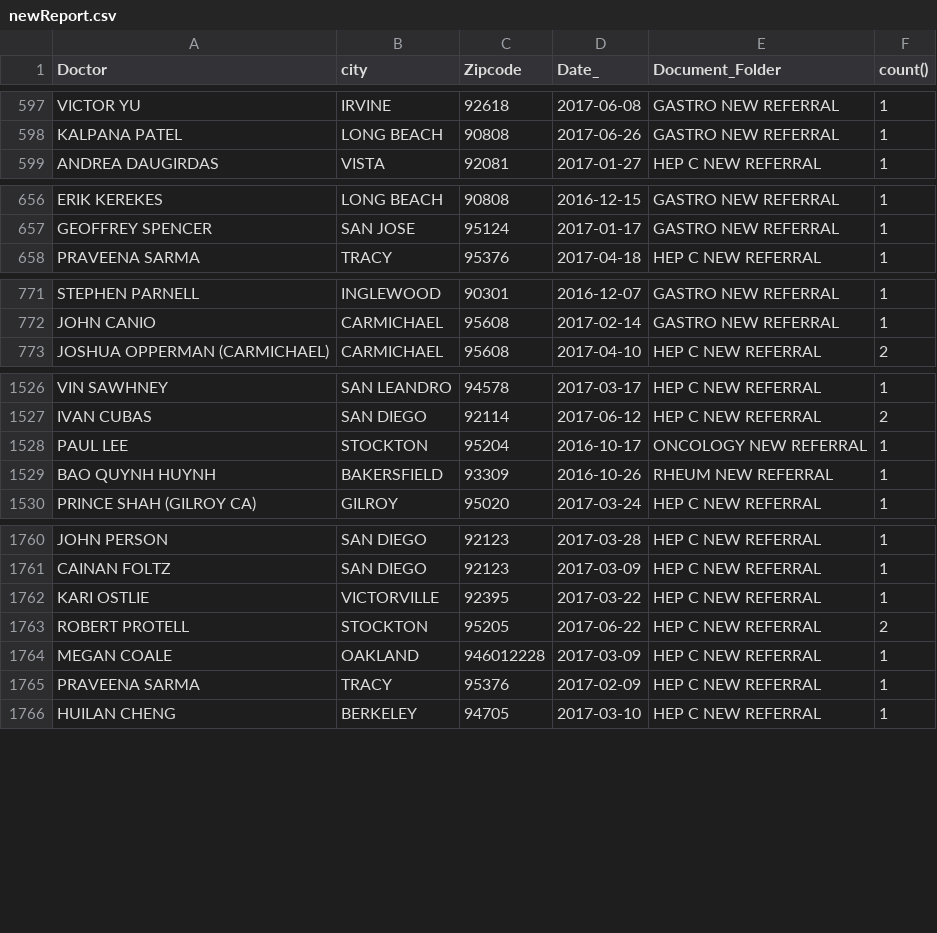
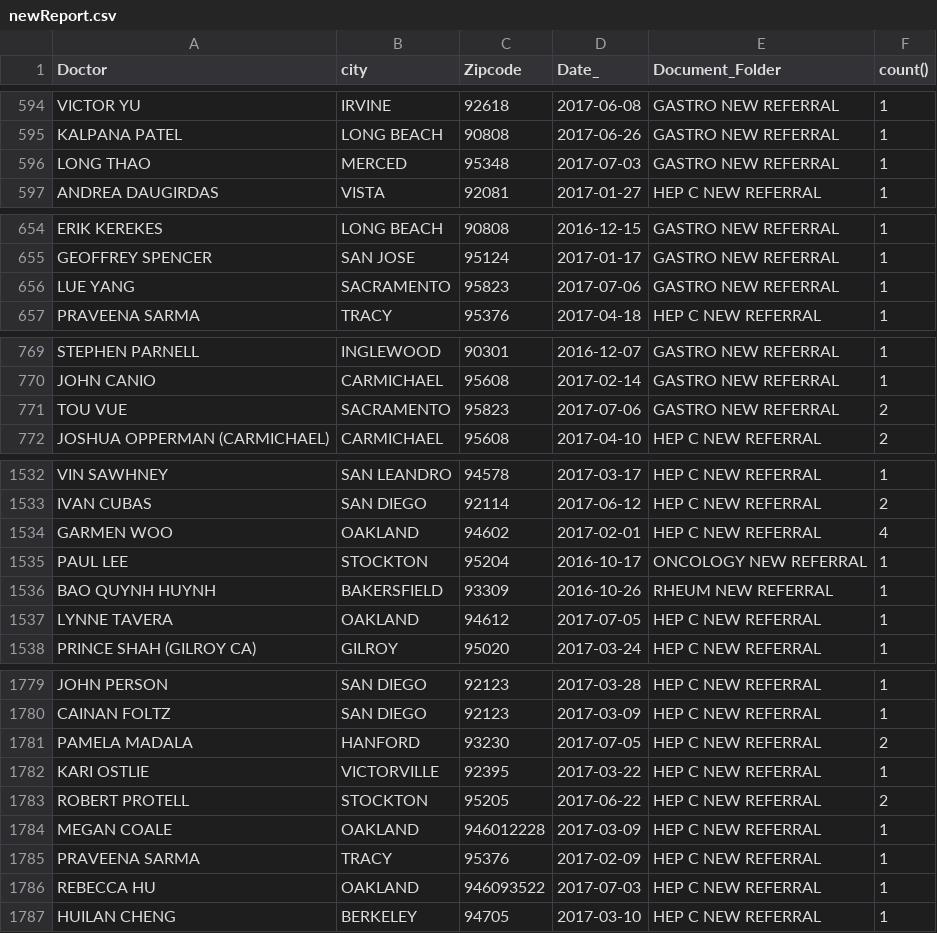
Before and after one commit to patrickt-rxsend/salesreport, a CSV file: data/newReport.csv, drawn as a sheet; only a part is shown, gaps mark what is left out; the diff covers the shown part only.

```diff
--- a/data/newReport.csv
+++ b/data/newReport.csv
@@ -598,2 +595,3 @@ VICTOR YU,IRVINE,92618,2017-06-08,GASTRO NEW REFERRAL,1
 KALPANA PATEL,LONG BEACH,90808,2017-06-26,GASTRO NEW REFERRAL,1
+LONG THAO,MERCED,95348,2017-07-03,GASTRO NEW REFERRAL,1
 ANDREA DAUGIRDAS,VISTA,92081,2017-01-27,HEP C NEW REFERRAL,1
@@ -657,2 +655,3 @@ ERIK KEREKES,LONG BEACH,90808,2016-12-15,GASTRO NEW REFERRAL,1
 GEOFFREY SPENCER,SAN JOSE,95124,2017-01-17,GASTRO NEW REFERRAL,1
+LUE YANG,SACRAMENTO,95823,2017-07-06,GASTRO NEW REFERRAL,1
 PRAVEENA SARMA,TRACY,95376,2017-04-18,HEP C NEW REFERRAL,1
@@ -772,2 +770,3 @@ STEPHEN PARNELL,INGLEWOOD,90301,2016-12-07,GASTRO NEW REFERRAL,1
 JOHN CANIO,CARMICHAEL,95608,2017-02-14,GASTRO NEW REFERRAL,1
+TOU VUE,SACRAMENTO,95823,2017-07-06,GASTRO NEW REFERRAL,2
 JOSHUA OPPERMAN (CARMICHAEL),CARMICHAEL,95608,2017-04-10,HEP C NEW REFERRAL,2
@@ -1527,4 +1533,6 @@ VIN SAWHNEY,SAN LEANDRO,94578,2017-03-17,HEP C NEW REFERRAL,1
 IVAN CUBAS,SAN DIEGO,92114,2017-06-12,HEP C NEW REFERRAL,2
+GARMEN WOO,OAKLAND,94602,2017-02-01,HEP C NEW REFERRAL,4
 PAUL LEE,STOCKTON,95204,2016-10-17,ONCOLOGY NEW REFERRAL,1
 BAO QUYNH HUYNH,BAKERSFIELD,93309,2016-10-26,RHEUM NEW REFERRAL,1
+LYNNE TAVERA,OAKLAND,94612,2017-07-05,HEP C NEW REFERRAL,1
 PRINCE SHAH (GILROY CA),GILROY,95020,2017-03-24,HEP C NEW REFERRAL,1
@@ -1761,2 +1780,3 @@ JOHN PERSON,SAN DIEGO,92123,2017-03-28,HEP C NEW REFERRAL,1
 CAINAN FOLTZ,SAN DIEGO,92123,2017-03-09,HEP C NEW REFERRAL,1
+PAMELA MADALA,HANFORD,93230,2017-07-05,HEP C NEW REFERRAL,2
 KARI OSTLIE,VICTORVILLE,92395,2017-03-22,HEP C NEW REFERRAL,1
@@ -1765,2 +1785,3 @@ MEGAN COALE,OAKLAND,946012228,2017-03-09,HEP C NEW REFERRAL,1
 PRAVEENA SARMA,TRACY,95376,2017-02-09,HEP C NEW REFERRAL,1
+REBECCA HU,OAKLAND,946093522,2017-07-03,HEP C NEW REFERRAL,1
 HUILAN CHENG,BERKELEY,94705,2017-03-10,HEP C NEW REFERRAL,1
```
Also changed, not shown: 15 added rows, 6 moved rows and 1 edited cell elsewhere in this file, 6 other files.
